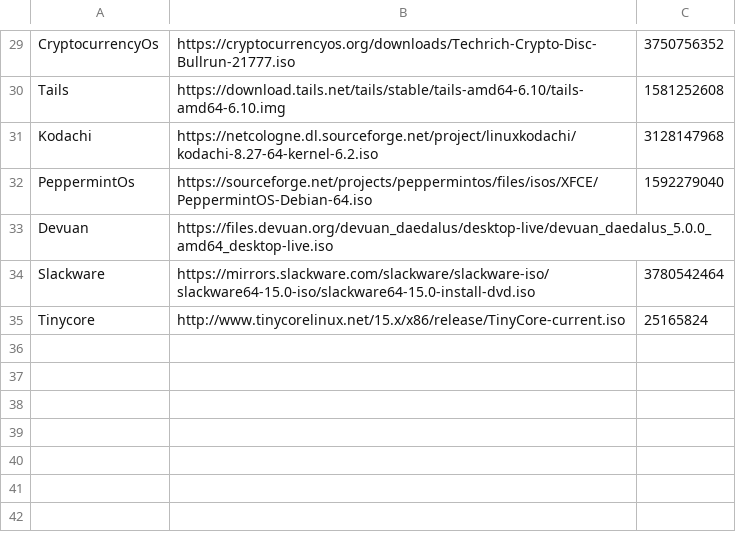
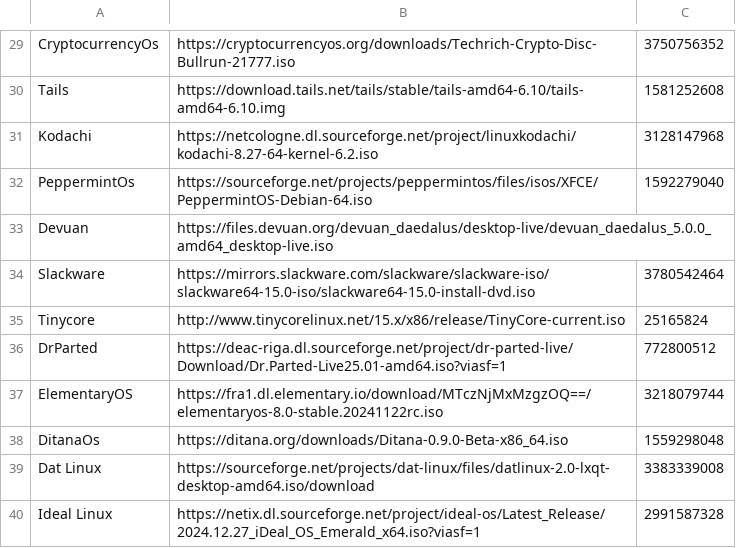
Before and after one commit to DimBertolami/Distroboot, a CSV file: distrolist.csv, drawn as a sheet; only a part is shown, gaps mark what is left out; the diff names each change by its address in the sheet, - before the commit and + after, or states it on an @@ line.

Commit message:
more distros

```diff
--- a/distrolist.csv
+++ b/distrolist.csv
+row 36: DrParted | https://deac-riga.dl.sourceforge.net/project/dr-parted-live/Download/Dr.Parted-Live25.01-amd64.iso?viasf=1 | 772800512
+row 37: ElementaryOS | https://fra1.dl.elementary.io/download/MTczNjMxMzgzOQ==/elementaryos-8.0-stable.20241122rc.iso | 3218079744
+row 38: DitanaOs | https://ditana.org/downloads/Ditana-0.9.0-Beta-x86_64.iso | 1559298048
+row 39: Dat Linux | https://sourceforge.net/projects/dat-linux/files/datlinux-2.0-lxqt-desktop-amd64.iso/download | 3383339008
+row 40: Ideal Linux | https://netix.dl.sourceforge.net/project/ideal-os/Latest_Release/2024.12.27_iDeal_OS_Emerald_x64.iso?viasf=1 | 2991587328
```
Also changed, not shown: 1 other file.
